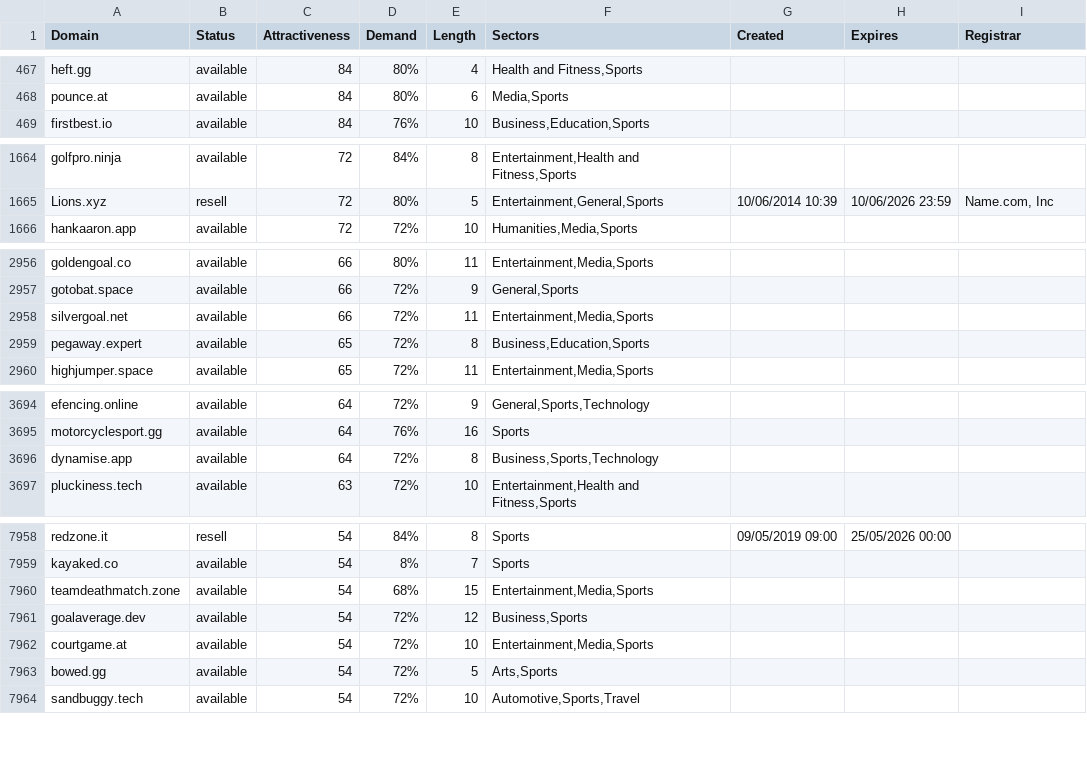
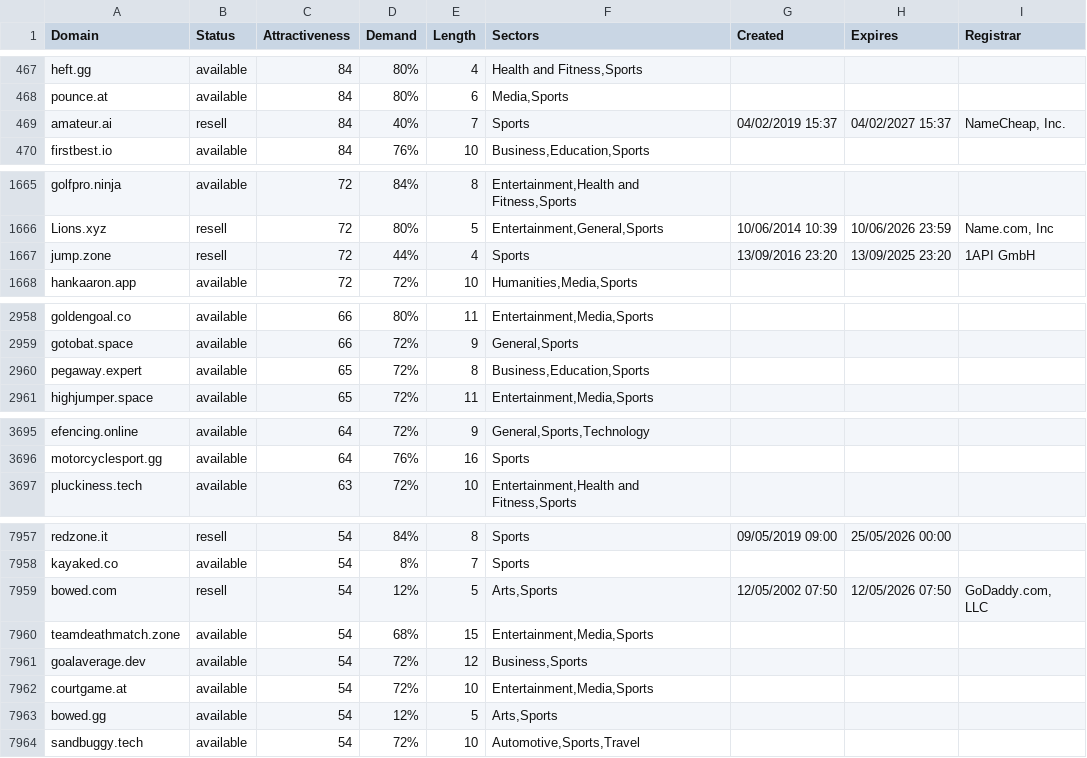
Before and after one commit to UniqueDomains/sports-oneword-domains, a CSV file: sports.csv, drawn as a sheet; only a part is shown, gaps mark what is left out; the diff covers the shown part only.

Commit message:
Domains update

```diff
--- a/sports.csv
+++ b/sports.csv
@@ -468,2 +468,3 @@ heft.gg,available,84,80%,4,"Health and Fitness,Sports",,,
 pounce.at,available,84,80%,6,"Media,Sports",,,
+amateur.ai,resell,84,40%,7,Sports,04/02/2019 15:37,04/02/2027 15:37,"NameCheap, Inc."
 firstbest.io,available,84,76%,10,"Business,Education,Sports",,,
@@ -1665,2 +1666,3 @@ golfpro.ninja,available,72,84%,8,"Entertainment,Health and Fitness,Sports",,,
 Lions.xyz,resell,72,80%,5,"Entertainment,General,Sports",10/06/2014 10:39,10/06/2026 23:59,"Name.com, Inc"
+jump.zone,resell,72,44%,4,Sports,13/09/2016 23:20,13/09/2025 23:20,1API GmbH
 hankaaron.app,available,72,72%,10,"Humanities,Media,Sports",,,
@@ -2957,3 +2959,2 @@ goldengoal.co,available,66,80%,11,"Entertainment,Media,Sports",,,
 gotobat.space,available,66,72%,9,"General,Sports",,,
-silvergoal.net,available,66,72%,11,"Entertainment,Media,Sports",,,
 pegaway.expert,available,65,72%,8,"Business,Education,Sports",,,
@@ -3695,3 +3696,2 @@ efencing.online,available,64,72%,9,"General,Sports,Technology",,,
 motorcyclesport.gg,available,64,76%,16,Sports,,,
-dynamise.app,available,64,72%,8,"Business,Sports,Technology",,,
 pluckiness.tech,available,63,72%,10,"Entertainment,Health and Fitness,Sports",,,
@@ -7959,2 +7958,3 @@ redzone.it,resell,54,84%,8,Sports,09/05/2019 09:00,25/05/2026 00:00,
 kayaked.co,available,54,8%,7,Sports,,,
+bowed.com,resell,54,12%,5,"Arts,Sports",12/05/2002 07:50,12/05/2026 07:50,"GoDaddy.com, LLC"
 teamdeathmatch.zone,available,54,68%,15,"Entertainment,Media,Sports",,,
@@ -7962,3 +7962,3 @@ goalaverage.dev,available,54,72%,12,"Business,Sports",,,
 courtgame.at,available,54,72%,10,"Entertainment,Media,Sports",,,
-bowed.gg,available,54,72%,5,"Arts,Sports",,,
+bowed.gg,available,54,12%,5,"Arts,Sports",,,
 sandbuggy.tech,available,54,72%,10,"Automotive,Sports,Travel",,,
```
Also changed, not shown: 1 removed row and 31 edited cells elsewhere in this file, 2 other files.
